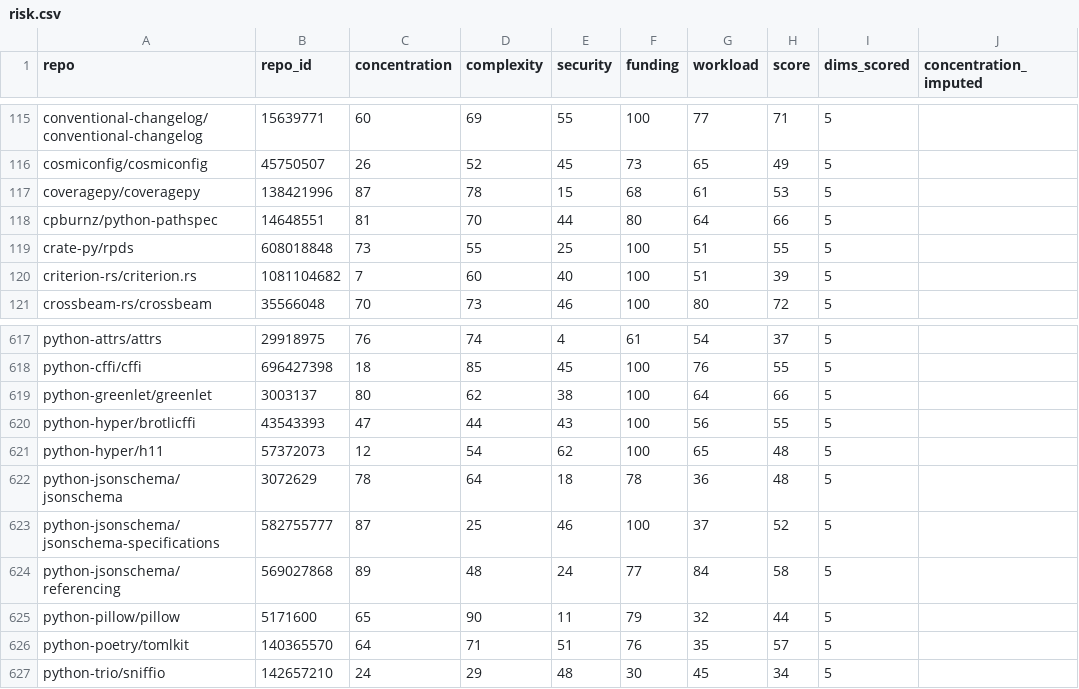
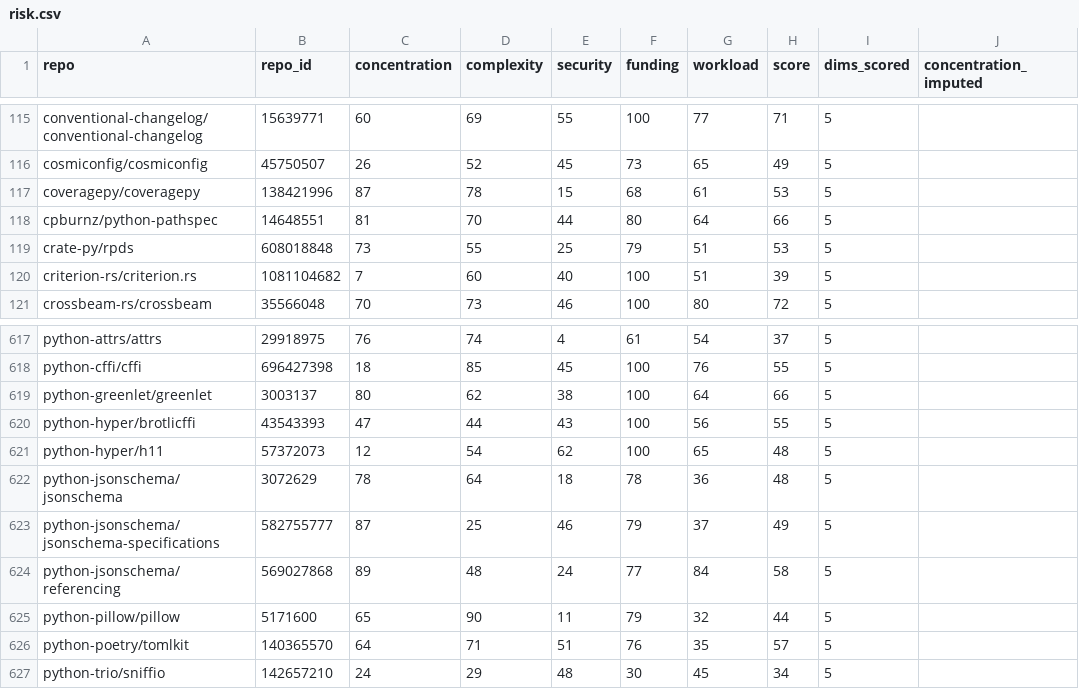
Before and after one commit to osendowment/model, a CSV file: data/risk/risk.csv, drawn as a sheet; only a part is shown, gaps mark what is left out.

```diff
--- a/data/risk/risk.csv
+++ b/data/risk/risk.csv
@@ -118,3 +118,3 @@ coveragepy/coveragepy,138421996,87,78,15,68,61,53,5,
 cpburnz/python-pathspec,14648551,81,70,44,80,64,66,5,
-crate-py/rpds,608018848,73,55,25,100,51,55,5,
+crate-py/rpds,608018848,73,55,25,79,51,53,5,
 criterion-rs/criterion.rs,1081104682,7,60,40,100,51,39,5,
@@ -622,3 +622,3 @@ python-hyper/h11,57372073,12,54,62,100,65,48,5,
 python-jsonschema/jsonschema,3072629,78,64,18,78,36,48,5,
-python-jsonschema/jsonschema-specifications,582755777,87,25,46,100,37,52,5,
+python-jsonschema/jsonschema-specifications,582755777,87,25,46,79,37,49,5,
 python-jsonschema/referencing,569027868,89,48,24,77,84,58,5,
```
Also changed, not shown: 8 other files.
